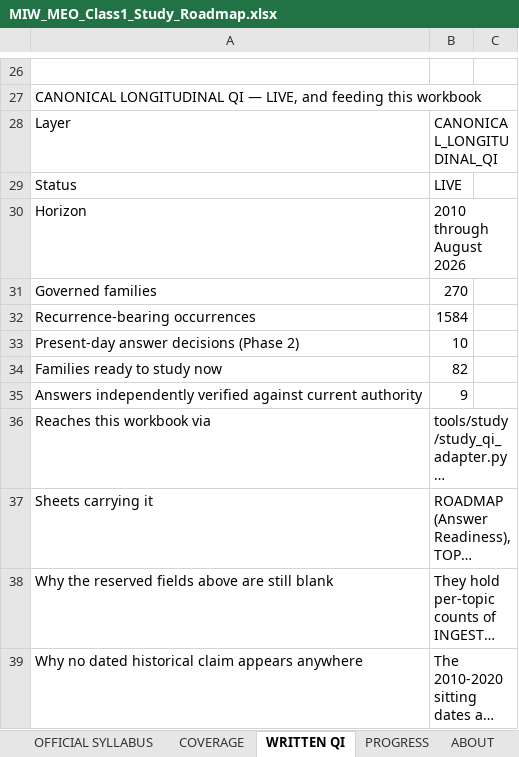
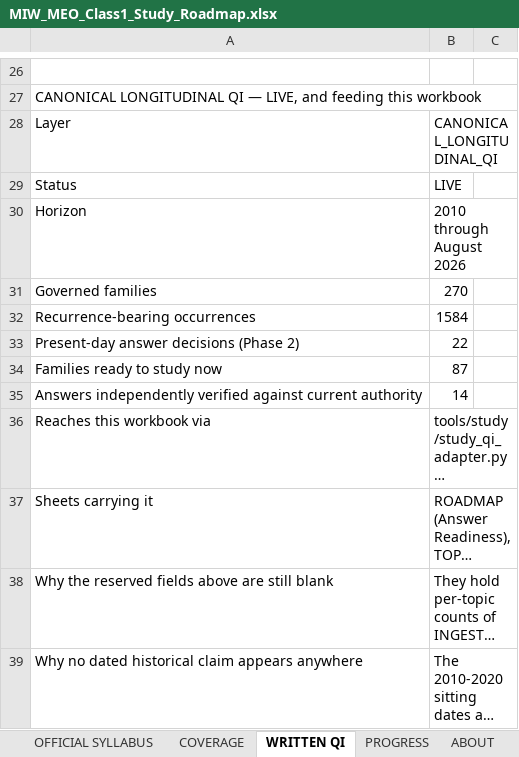
Before and after one commit to nickmarineengr-aiLiterate/marine-intelligence-weekly, an Excel workbook: docs/study/MIW_MEO_Class1_Study_Roadmap.xlsx, sheet WRITTEN QI, drawn as a sheet; only a part is shown, gaps mark what is left out; long unchanged cells end in …; values as stored, in another font and other column widths than the file's, no borders; the diff names each change by its address in the sheet, - before the commit and + after, or states it on an @@ line.

```diff
--- a/docs/study/MIW_MEO_Class1_Study_Roadmap.xlsx (sheet WRITTEN QI)
+++ b/docs/study/MIW_MEO_Class1_Study_Roadmap.xlsx (sheet WRITTEN QI)
-B33: 10
+B33: 22
-B34: 82
+B34: 87
-B35: 9
+B35: 14
```
Also changed, not shown: sheet TOPIC DETAIL, sheet WRITTEN BY TOPIC, sheet ROADMAP, 26 other files.
